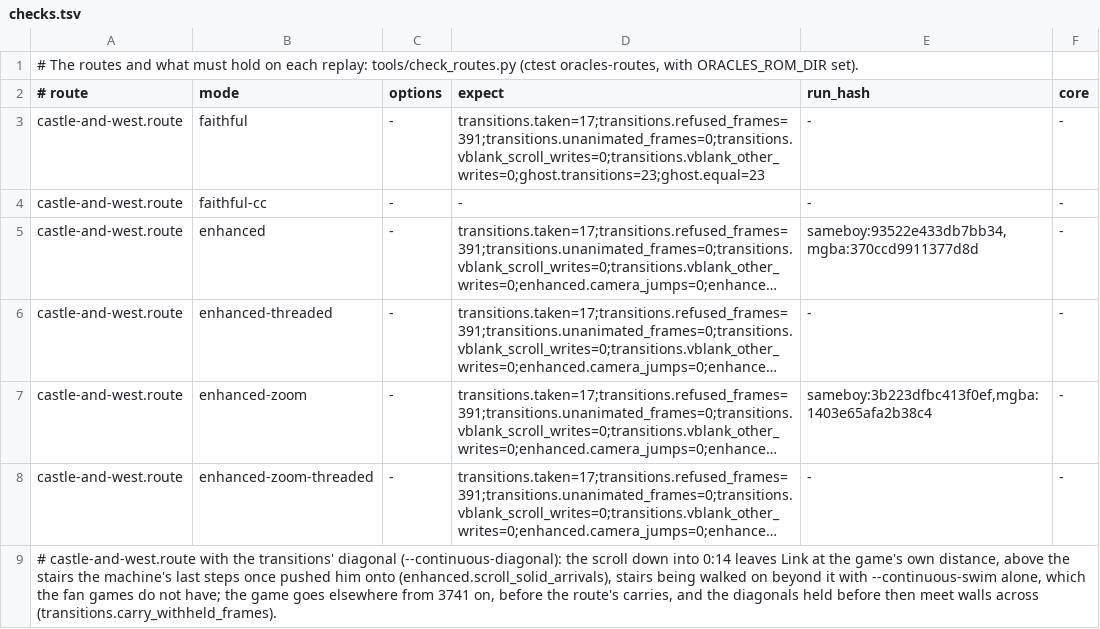
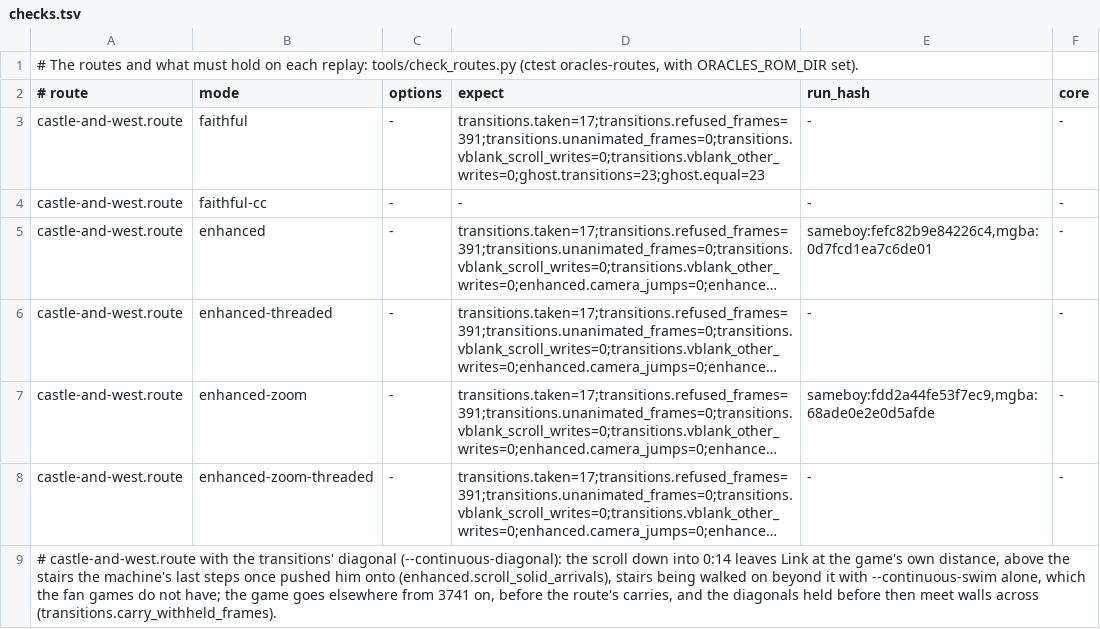
Before and after one commit to SiggeMcKvack/top, a TSV file: routes/gifts-of-kinomi/checks.tsv, drawn as a sheet; only a part is shown; long unchanged cells end in …; the diff names each change by its address in the sheet, - before the commit and + after, or states it on an @@ line.

```diff
--- a/routes/gifts-of-kinomi/checks.tsv
+++ b/routes/gifts-of-kinomi/checks.tsv
-E5 (run_hash): sameboy:93522e433db7bb34,mgba:370ccd9911377d8d
+E5 (run_hash): sameboy:fefc82b9e84226c4,mgba:0d7fcd1ea7c6de01
-E7 (run_hash): sameboy:3b223dfbc413f0ef,mgba:1403e65afa2b38c4
+E7 (run_hash): sameboy:fdd2a44fe53f7ec9,mgba:68ade0e2e0d5afde
```
Also changed, not shown: routes/seasons/checks.tsv, routes/temple-of-seasons/checks.tsv, 29 other files.
